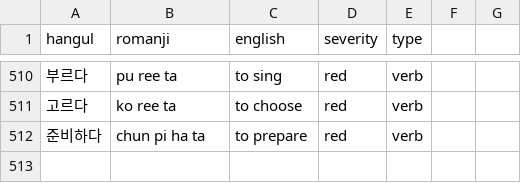
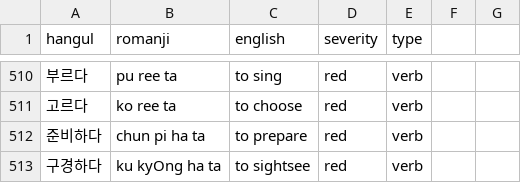
Before and after one commit to aquanow-calvin/aquanow-calvin.github.io, a CSV file: public/vocab_1.csv, drawn as a sheet; only a part is shown, gaps mark what is left out; the diff names each change by its address in the sheet, - before the commit and + after, or states it on an @@ line.

Commit message:
update

```diff
--- a/public/vocab_1.csv
+++ b/public/vocab_1.csv
+row 513: 구경하다 | ku kyOng ha ta | to sightsee | red | verb
```
